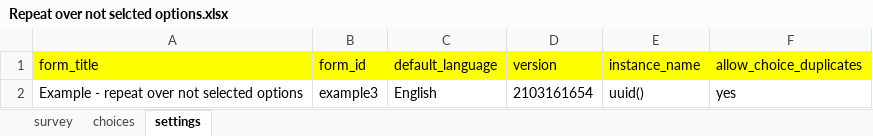
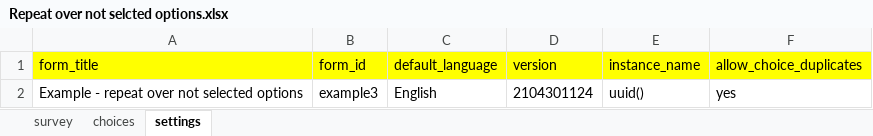
Before and after one commit to stats4sd/xlsform_examples, an Excel workbook: Repeat over not selcted options.xlsx, sheet settings, drawn as a sheet; values as stored, in another font and other column widths than the file's, no borders; the diff names each change by its address in the sheet, - before the commit and + after, or states it on an @@ line.

```diff
--- a/Repeat over not selcted options.xlsx (sheet settings)
+++ b/Repeat over not selcted options.xlsx (sheet settings)
-D2 (version): 2103161654
+D2 (version): 2104301124
```
Also changed, not shown: sheet survey, Join two lists of answers together and repeat over them example.xlsx, Multiple select choice filter example.xlsx, 4 other files.
